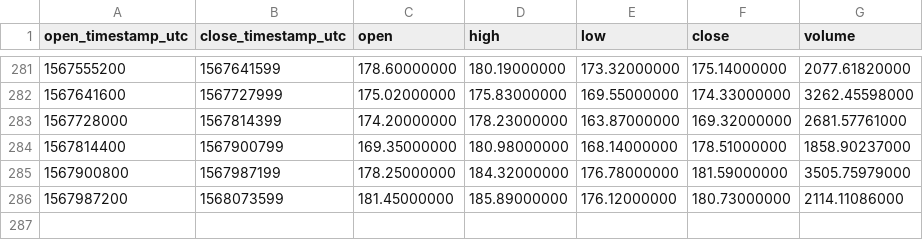
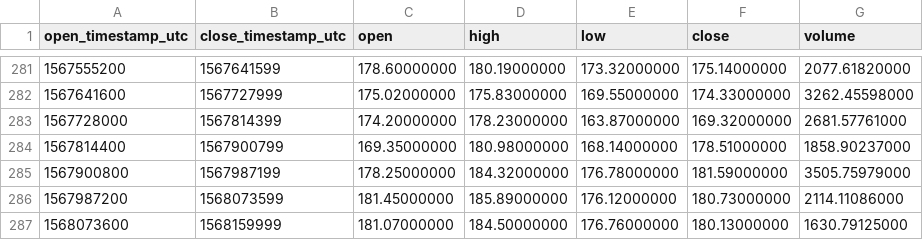
Before and after one commit to cryptobigbro/binance-ETHPAX, a CSV file: binance-ETHPAX-1d.csv, drawn as a sheet; only a part is shown, gaps mark what is left out.

```diff
--- a/binance-ETHPAX-1d.csv
+++ b/binance-ETHPAX-1d.csv
@@ -286 +286,2 @@ open_timestamp_utc,close_timestamp_utc,open,high,low,close,volume
 1567987200,1568073599,181.45000000,185.89000000,176.12000000,180.73000000,2114.11086000
+1568073600,1568159999,181.07000000,184.50000000,176.76000000,180.13000000,1630.79125000
```
Also changed, not shown: binance-ETHPAX-1h.csv.
